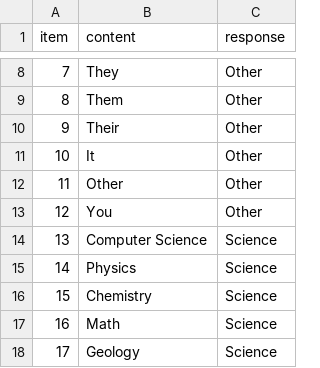
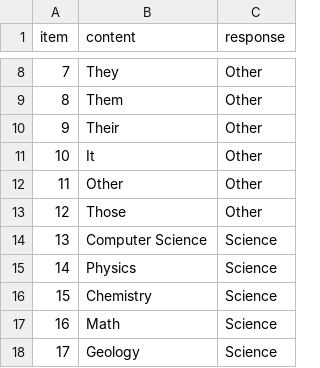
Before and after one commit to sonnyparlin/IAT, a CSV file: stimuli.csv, drawn as a sheet; only a part is shown, gaps mark what is left out.

```diff
--- a/stimuli.csv
+++ b/stimuli.csv
@@ -12,3 +12,3 @@ item,content,response
 11,Other,Other
-12,You,Other
+12,Those,Other
 13,Computer Science,Science
```
Also changed, not shown: 2 other files.
